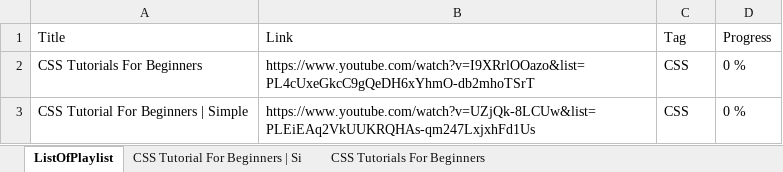
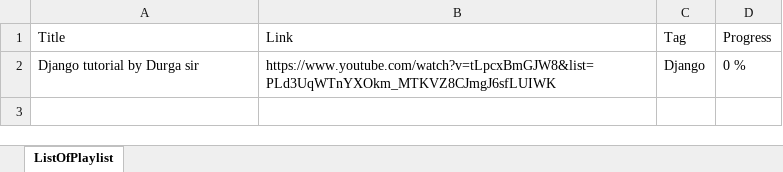
Before and after one commit to Rahul24Tech/course-traker, an Excel workbook: playlist/sample.xlsx, sheet ListOfPlaylist, drawn as a sheet; values as stored, in another font and other column widths than the file's, no borders; removed rows and columns are numbered as before the commit, all else as after; the diff names each change by its address in the sheet, - before the commit and + after, or states it on an @@ line.

```diff
--- a/playlist/sample.xlsx (sheet ListOfPlaylist)
+++ b/playlist/sample.xlsx (sheet ListOfPlaylist)
-sheet tab: CSS Tutorial For Beginners | Si
-sheet tab: CSS Tutorials For Beginners
-row 2: CSS Tutorials For Beginners | https://www.youtube.com/watch?v=I9XRrlOOazo&list=PL4cUxeGkcC9gQeDH6xYhmO-db2mhoTSrT | CSS | 0 %
-row 3: CSS Tutorial For Beginners | Simple | https://www.youtube.com/watch?v=UZjQk-8LCUw&list=PLEiEAq2VkUUKRQHAs-qm247LxjxhFd1Us | CSS | 0 %
+row 2: Django tutorial by Durga sir | https://www.youtube.com/watch?v=tLpcxBmGJW8&list=PLd3UqWTnYXOkm_MTKVZ8CJmgJ6sfLUIWK | Django | 0 %
```
Also changed, not shown: 31 other files.
